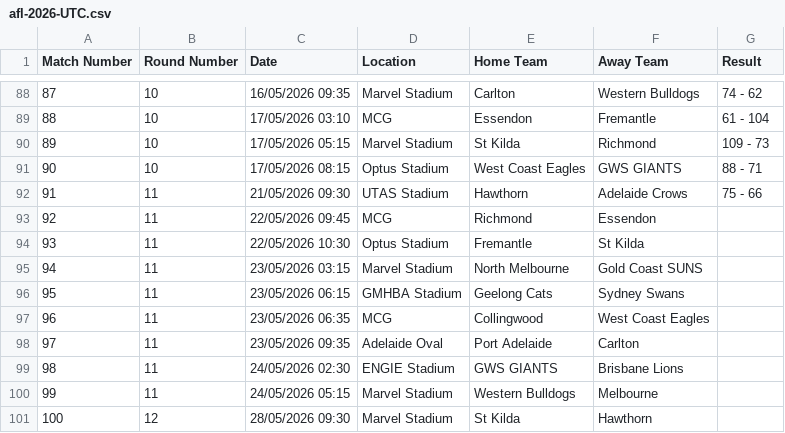
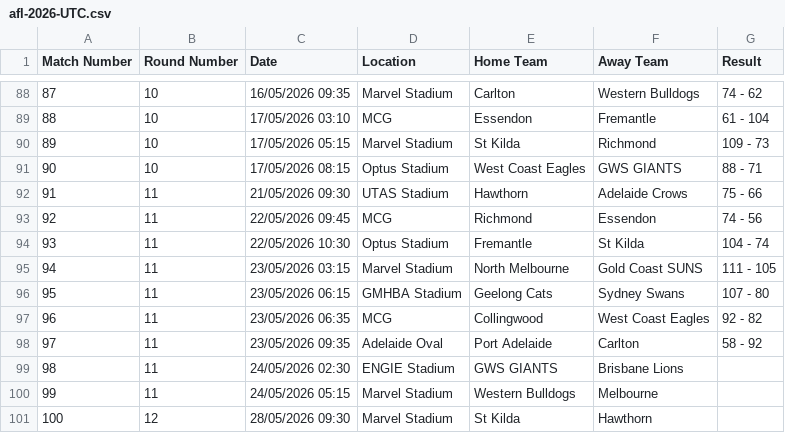
Before and after one commit to octonion/afl, a CSV file: csv/afl-2026-UTC.csv, drawn as a sheet; only a part is shown, gaps mark what is left out.

```diff
--- a/csv/afl-2026-UTC.csv
+++ b/csv/afl-2026-UTC.csv
@@ -92,8 +92,8 @@ Match Number,Round Number,Date,Location,Home Team,Away Team,Result
 91,11,21/05/2026 09:30,UTAS Stadium,Hawthorn,Adelaide Crows,75 - 66
-92,11,22/05/2026 09:45,MCG,Richmond,Essendon,
-93,11,22/05/2026 10:30,Optus Stadium,Fremantle,St Kilda,
-94,11,23/05/2026 03:15,Marvel Stadium,North Melbourne,Gold Coast SUNS,
-95,11,23/05/2026 06:15,GMHBA Stadium,Geelong Cats,Sydney Swans,
-96,11,23/05/2026 06:35,MCG,Collingwood,West Coast Eagles,
-97,11,23/05/2026 09:35,Adelaide Oval,Port Adelaide,Carlton,
+92,11,22/05/2026 09:45,MCG,Richmond,Essendon,74 - 56
+93,11,22/05/2026 10:30,Optus Stadium,Fremantle,St Kilda,104 - 74
+94,11,23/05/2026 03:15,Marvel Stadium,North Melbourne,Gold Coast SUNS,111 - 105
+95,11,23/05/2026 06:15,GMHBA Stadium,Geelong Cats,Sydney Swans,107 - 80
+96,11,23/05/2026 06:35,MCG,Collingwood,West Coast Eagles,92 - 82
+97,11,23/05/2026 09:35,Adelaide Oval,Port Adelaide,Carlton,58 - 92
 98,11,24/05/2026 02:30,ENGIE Stadium,GWS GIANTS,Brisbane Lions,
```
Also changed, not shown: sos/predictions.csv, 4 other files.
